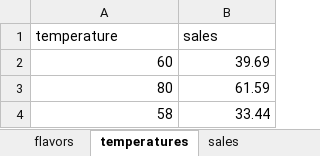
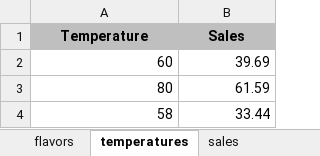
Before and after one commit to MayurMayank/Google-Data-Analytics-Portfolio, an Excel workbook: C3/Project_Files/Ice Cream Sales.xlsx, sheet temperatures, drawn as a sheet; only a part is shown; values as stored, in another font and other column widths than the file's, no borders; charts and pictures not drawn; the diff names each change by its address in the sheet, - before the commit and + after, or states it on an @@ line.

```diff
--- a/C3/Project_Files/Ice Cream Sales.xlsx (sheet temperatures)
+++ b/C3/Project_Files/Ice Cream Sales.xlsx (sheet temperatures)
-A1: temperature
+A1: Temperature
@@ A1:B1 fill: none → #BFBFBF, bold: off → on, alignment: left → center @@
-B1: sales
+B1: Sales
```
Also changed, not shown: sheet flavors, sheet sales, charts or pictures, C3/Project_Files/Long_Population, Latin and Caribbean Countries, 2010-2019, long format .xlsx, C3/Project_Files/Sales Rep Cities, States, and Parts.xlsx, 5 other files.
